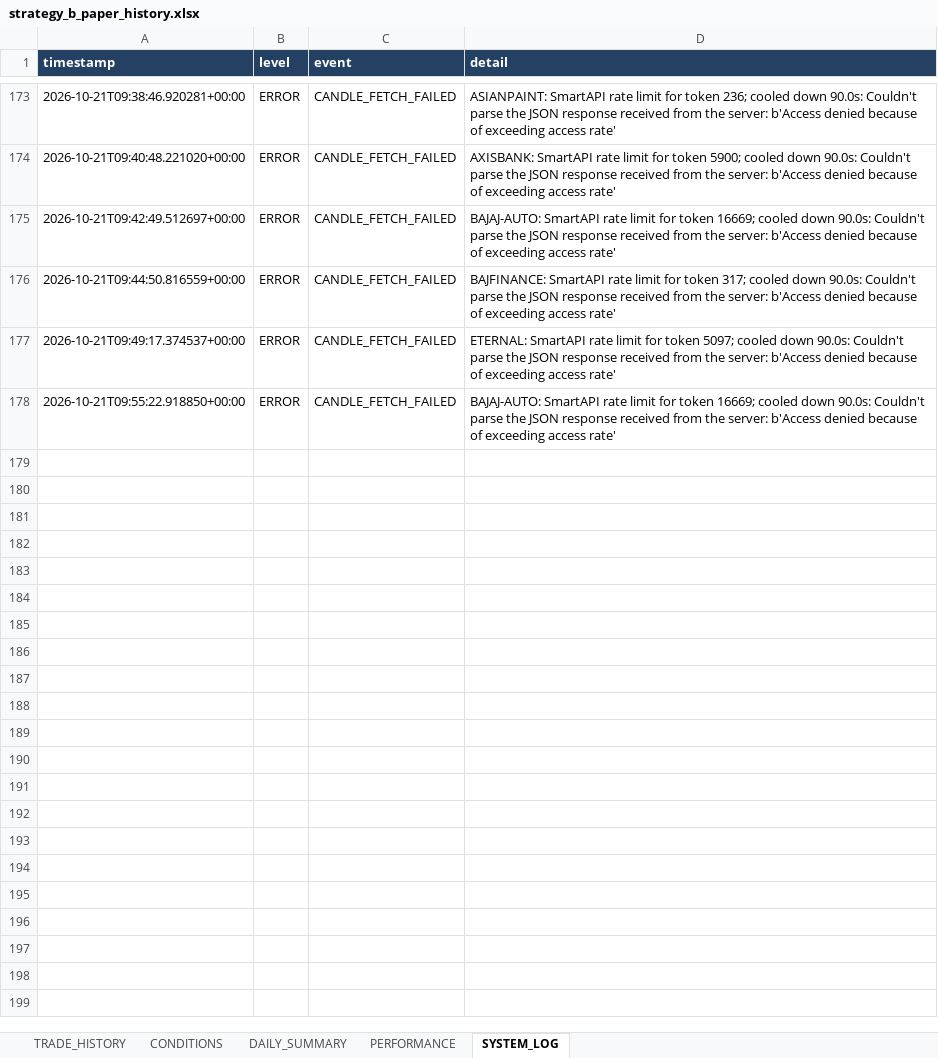
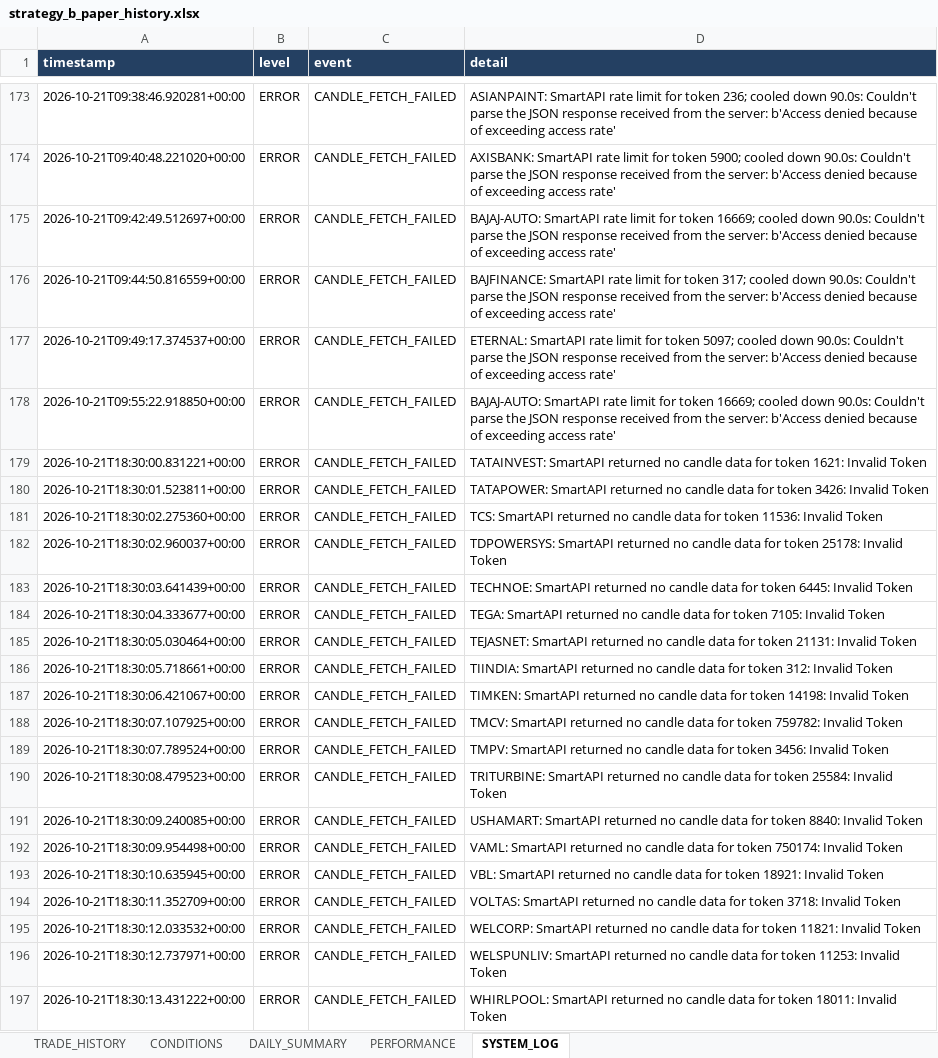
Before and after one commit to arvindpca/NIFTY-POC24-SMC5M, an Excel workbook: data/strategy_b_paper_history.xlsx, sheet SYSTEM_LOG, drawn as a sheet; only a part is shown, gaps mark what is left out; values as stored, in another font and other column widths than the file's, no borders; the diff covers the shown part only; the diff names each change by its address in the sheet, - before the commit and + after, or states it on an @@ line.

```diff
--- a/data/strategy_b_paper_history.xlsx (sheet SYSTEM_LOG)
+++ b/data/strategy_b_paper_history.xlsx (sheet SYSTEM_LOG)
+row 179: 2026-10-21T18:30:00.831221+00:00 | ERROR | CANDLE_FETCH_FAILED | TATAINVEST: SmartAPI returned no candle data for token 1621: Invalid Token
+row 180: 2026-10-21T18:30:01.523811+00:00 | ERROR | CANDLE_FETCH_FAILED | TATAPOWER: SmartAPI returned no candle data for token 3426: Invalid Token
+row 181: 2026-10-21T18:30:02.275360+00:00 | ERROR | CANDLE_FETCH_FAILED | TCS: SmartAPI returned no candle data for token 11536: Invalid Token
+row 182: 2026-10-21T18:30:02.960037+00:00 | ERROR | CANDLE_FETCH_FAILED | TDPOWERSYS: SmartAPI returned no candle data for token 25178: Invalid Token
+row 183: 2026-10-21T18:30:03.641439+00:00 | ERROR | CANDLE_FETCH_FAILED | TECHNOE: SmartAPI returned no candle data for token 6445: Invalid Token
+row 184: 2026-10-21T18:30:04.333677+00:00 | ERROR | CANDLE_FETCH_FAILED | TEGA: SmartAPI returned no candle data for token 7105: Invalid Token
+row 185: 2026-10-21T18:30:05.030464+00:00 | ERROR | CANDLE_FETCH_FAILED | TEJASNET: SmartAPI returned no candle data for token 21131: Invalid Token
+row 186: 2026-10-21T18:30:05.718661+00:00 | ERROR | CANDLE_FETCH_FAILED | TIINDIA: SmartAPI returned no candle data for token 312: Invalid Token
+row 187: 2026-10-21T18:30:06.421067+00:00 | ERROR | CANDLE_FETCH_FAILED | TIMKEN: SmartAPI returned no candle data for token 14198: Invalid Token
+row 188: 2026-10-21T18:30:07.107925+00:00 | ERROR | CANDLE_FETCH_FAILED | TMCV: SmartAPI returned no candle data for token 759782: Invalid Token
+row 189: 2026-10-21T18:30:07.789524+00:00 | ERROR | CANDLE_FETCH_FAILED | TMPV: SmartAPI returned no candle data for token 3456: Invalid Token
+row 190: 2026-10-21T18:30:08.479523+00:00 | ERROR | CANDLE_FETCH_FAILED | TRITURBINE: SmartAPI returned no candle data for token 25584: Invalid Token
+row 191: 2026-10-21T18:30:09.240085+00:00 | ERROR | CANDLE_FETCH_FAILED | USHAMART: SmartAPI returned no candle data for token 8840: Invalid Token
+row 192: 2026-10-21T18:30:09.954498+00:00 | ERROR | CANDLE_FETCH_FAILED | VAML: SmartAPI returned no candle data for token 750174: Invalid Token
+row 193: 2026-10-21T18:30:10.635945+00:00 | ERROR | CANDLE_FETCH_FAILED | VBL: SmartAPI returned no candle data for token 18921: Invalid Token
+row 194: 2026-10-21T18:30:11.352709+00:00 | ERROR | CANDLE_FETCH_FAILED | VOLTAS: SmartAPI returned no candle data for token 3718: Invalid Token
+row 195: 2026-10-21T18:30:12.033532+00:00 | ERROR | CANDLE_FETCH_FAILED | WELCORP: SmartAPI returned no candle data for token 11821: Invalid Token
+row 196: 2026-10-21T18:30:12.737971+00:00 | ERROR | CANDLE_FETCH_FAILED | WELSPUNLIV: SmartAPI returned no candle data for token 11253: Invalid Token
+row 197: 2026-10-21T18:30:13.431222+00:00 | ERROR | CANDLE_FETCH_FAILED | WHIRLPOOL: SmartAPI returned no candle data for token 18011: Invalid Token
```
Also changed, not shown: 78 added rows elsewhere in this sheet, sheet PERFORMANCE, 1 other file.
